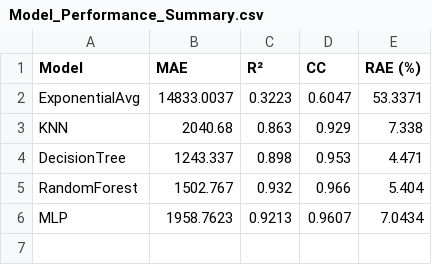
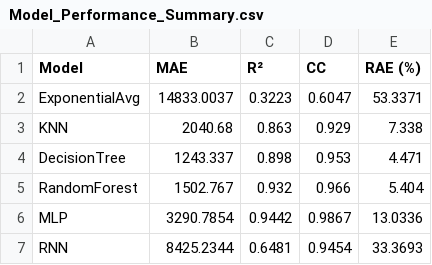
Before and after one commit to nsriad/Burst-Time-Prediction-Using-Machine-Learning, a CSV file: Code/Model_Performance_Summary.csv, drawn as a sheet.

```diff
--- a/Code/Model_Performance_Summary.csv
+++ b/Code/Model_Performance_Summary.csv
@@ -5,2 +5,3 @@ DecisionTree,1243.337,0.898,0.953,4.471
 RandomForest,1502.767,0.932,0.966,5.404
-MLP,1958.7623,0.9213,0.9607,7.0434
+MLP,3290.7854,0.9442,0.9867,13.0336
+RNN,8425.2344,0.6481,0.9454,33.3693
```
Also changed, not shown: Code/non_hist_Model_Performance_Summary.csv, 5 other files.
